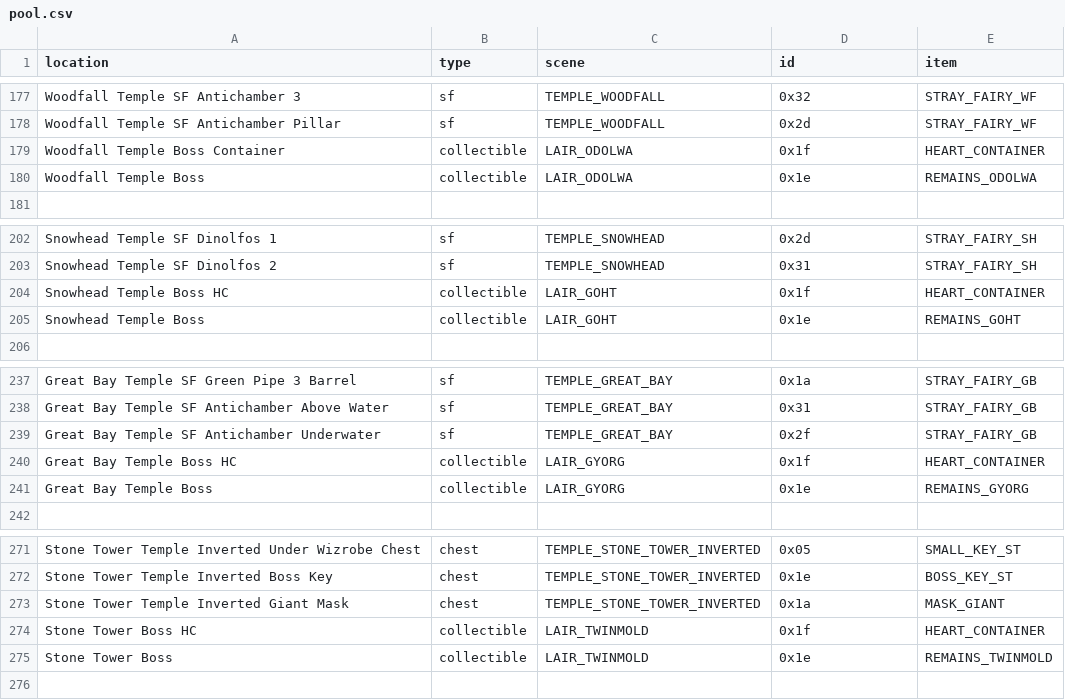
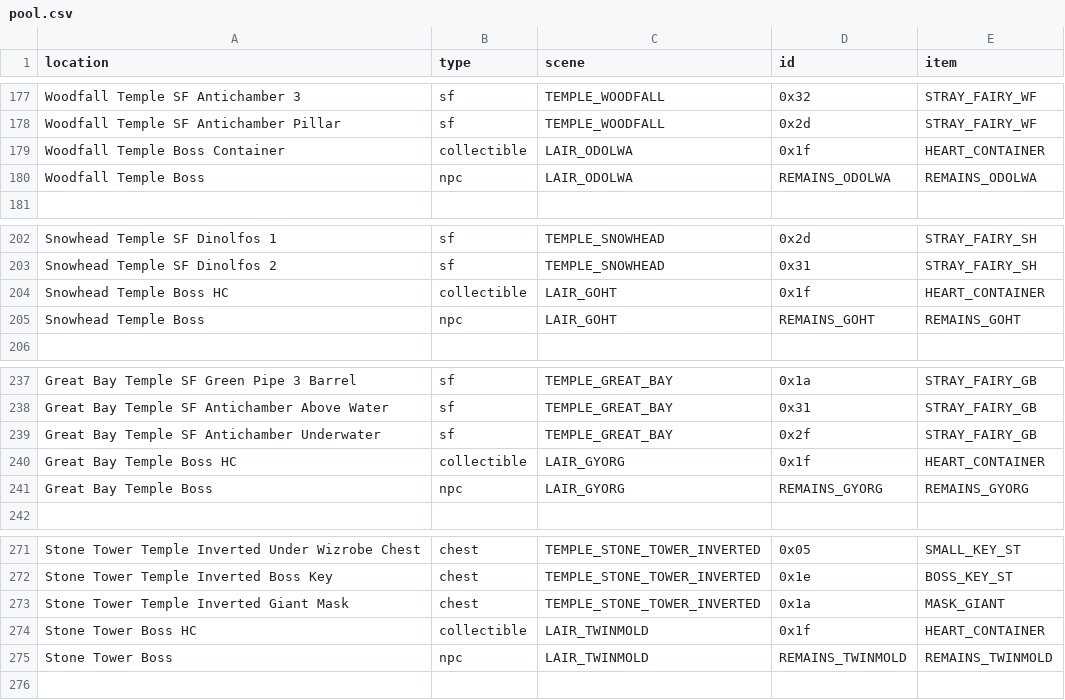
Before and after one commit to OoTMM/OoTMM, a CSV file: data/mm/pool.csv, drawn as a sheet; only a part is shown, gaps mark what is left out; the diff names each change by its address in the sheet, - before the commit and + after, or states it on an @@ line.

```diff
--- a/data/mm/pool.csv
+++ b/data/mm/pool.csv
-B180 (type): collectible
+B180 (type): npc
-D180 (id): 0x1e
+D180 (id): REMAINS_ODOLWA
-B205 (type): collectible
+B205 (type): npc
-D205 (id): 0x1e
+D205 (id): REMAINS_GOHT
-B241 (type): collectible
+B241 (type): npc
-D241 (id): 0x1e
+D241 (id): REMAINS_GYORG
-B275 (type): collectible
+B275 (type): npc
-D275 (id): 0x1e
+D275 (id): REMAINS_TWINMOLD
```
Also changed, not shown: 9 other files.
